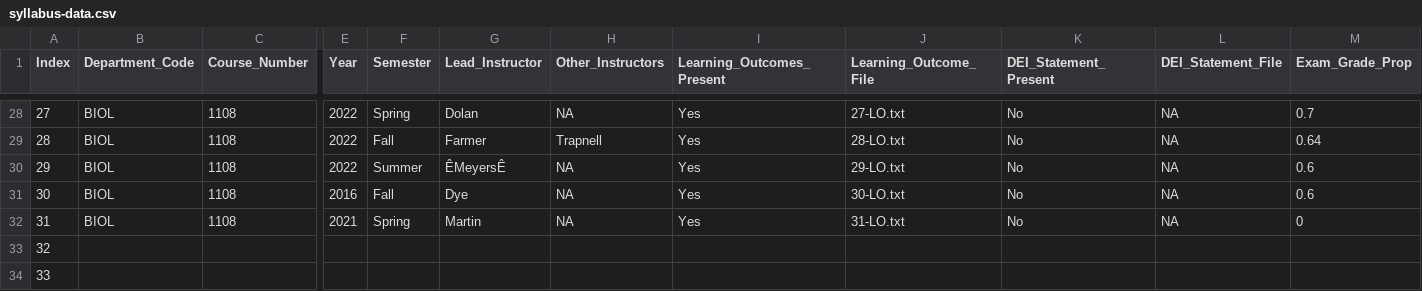
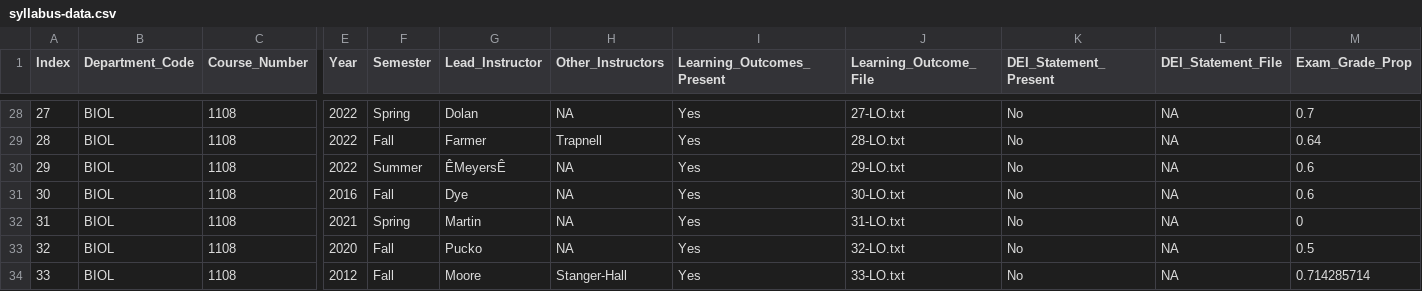
Before and after one commit to MajewskaLab/syllabus-review-project, a CSV file: syllabus-data.csv, drawn as a sheet; only a part is shown, gaps mark what is left out; the diff covers the shown part only; the diff names each change by its address in the sheet, - before the commit and + after, or states it on an @@ line.

```diff
--- a/syllabus-data.csv
+++ b/syllabus-data.csv
-B33:B34 (Department_Code): (empty)
+B33:B34 (Department_Code): BIOL
-C33:C34 (Course_Number): (empty)
+C33:C34 (Course_Number): 1108
-E33 (Year): (empty)
+E33 (Year): 2020
-F33:F34 (Semester): (empty)
+F33:F34 (Semester): Fall
-G33 (Lead_Instructor): (empty)
+G33 (Lead_Instructor): Pucko
-H33 (Other_Instructors): (empty)
+H33 (Other_Instructors): NA
-I33:I34 (Learning_Outcomes_Present): (empty)
+I33:I34 (Learning_Outcomes_Present): Yes
-J33 (Learning_Outcome_File): (empty)
+J33 (Learning_Outcome_File): 32-LO.txt
-K33:K34 (DEI_Statement_Present): (empty)
+K33:K34 (DEI_Statement_Present): No
-L33:L34 (DEI_Statement_File): (empty)
+L33:L34 (DEI_Statement_File): NA
-M33 (Exam_Grade_Prop): (empty)
+M33 (Exam_Grade_Prop): 0.5
-E34 (Year): (empty)
+E34 (Year): 2012
-G34 (Lead_Instructor): (empty)
+G34 (Lead_Instructor): Moore
-H34 (Other_Instructors): (empty)
+H34 (Other_Instructors): Stanger-Hall
-J34 (Learning_Outcome_File): (empty)
+J34 (Learning_Outcome_File): 33-LO.txt
-M34 (Exam_Grade_Prop): (empty)
+M34 (Exam_Grade_Prop): 0.714285714
```
Also changed, not shown: 32 edited cells elsewhere in this file, 25 other files.
